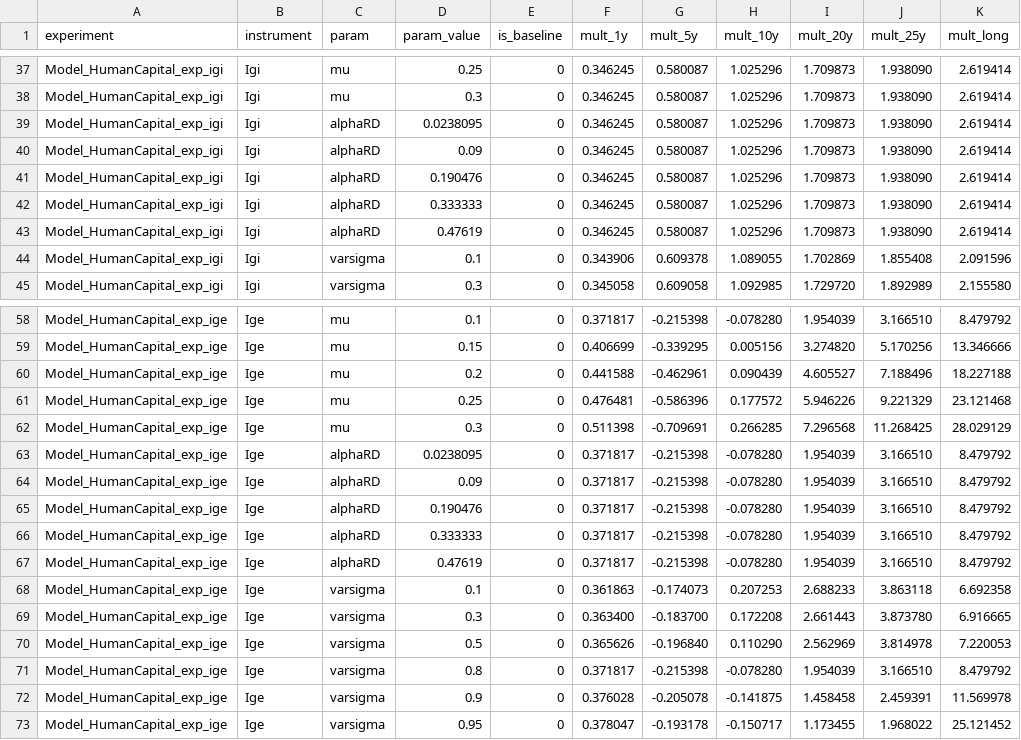
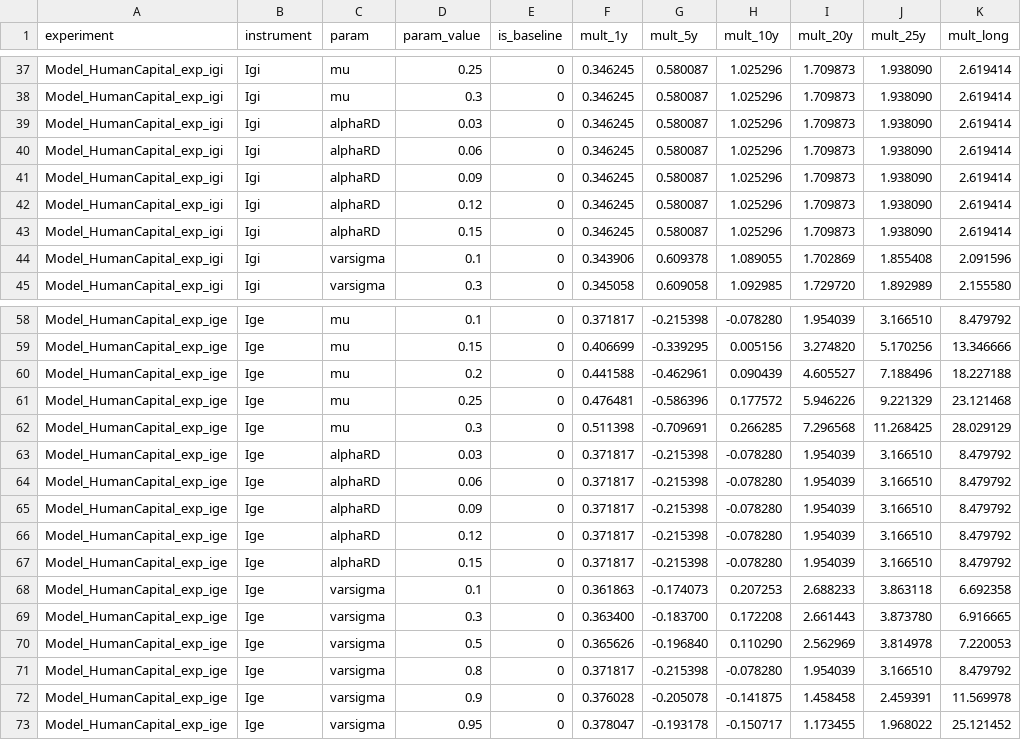
Before and after one commit to kbankowski-econ/2025-05_spendingModelling, a CSV file: docs/2026-06_wp-imf/investigations/sensitivity/results/sweep_AE.csv, drawn as a sheet; only a part is shown, gaps mark what is left out; the diff covers the shown part only.

```diff
--- a/docs/2026-06_wp-imf/investigations/sensitivity/results/sweep_AE.csv
+++ b/docs/2026-06_wp-imf/investigations/sensitivity/results/sweep_AE.csv
@@ -38,7 +38,7 @@ Model_HumanCapital_exp_igi,Igi,mu,0.25,0,0.346245,0.580087,1.025296,1.709873,1.9
 Model_HumanCapital_exp_igi,Igi,mu,0.3,0,0.346245,0.580087,1.025296,1.709873,1.938090,2.619414
-Model_HumanCapital_exp_igi,Igi,alphaRD,0.0238095,0,0.346245,0.580087,1.025296,1.709873,1.938090,2.619414
+Model_HumanCapital_exp_igi,Igi,alphaRD,0.03,0,0.346245,0.580087,1.025296,1.709873,1.938090,2.619414
+Model_HumanCapital_exp_igi,Igi,alphaRD,0.06,0,0.346245,0.580087,1.025296,1.709873,1.938090,2.619414
 Model_HumanCapital_exp_igi,Igi,alphaRD,0.09,0,0.346245,0.580087,1.025296,1.709873,1.938090,2.619414
-Model_HumanCapital_exp_igi,Igi,alphaRD,0.190476,0,0.346245,0.580087,1.025296,1.709873,1.938090,2.619414
-Model_HumanCapital_exp_igi,Igi,alphaRD,0.333333,0,0.346245,0.580087,1.025296,1.709873,1.938090,2.619414
-Model_HumanCapital_exp_igi,Igi,alphaRD,0.47619,0,0.346245,0.580087,1.025296,1.709873,1.938090,2.619414
+Model_HumanCapital_exp_igi,Igi,alphaRD,0.12,0,0.346245,0.580087,1.025296,1.709873,1.938090,2.619414
+Model_HumanCapital_exp_igi,Igi,alphaRD,0.15,0,0.346245,0.580087,1.025296,1.709873,1.938090,2.619414
 Model_HumanCapital_exp_igi,Igi,varsigma,0.1,0,0.343906,0.609378,1.089055,1.702869,1.855408,2.091596
@@ -62,7 +62,7 @@ Model_HumanCapital_exp_ige,Ige,mu,0.25,0,0.476481,-0.586396,0.177572,5.946226,9.
 Model_HumanCapital_exp_ige,Ige,mu,0.3,0,0.511398,-0.709691,0.266285,7.296568,11.268425,28.029129
-Model_HumanCapital_exp_ige,Ige,alphaRD,0.0238095,0,0.371817,-0.215398,-0.078280,1.954039,3.166510,8.479792
+Model_HumanCapital_exp_ige,Ige,alphaRD,0.03,0,0.371817,-0.215398,-0.078280,1.954039,3.166510,8.479792
+Model_HumanCapital_exp_ige,Ige,alphaRD,0.06,0,0.371817,-0.215398,-0.078280,1.954039,3.166510,8.479792
 Model_HumanCapital_exp_ige,Ige,alphaRD,0.09,0,0.371817,-0.215398,-0.078280,1.954039,3.166510,8.479792
-Model_HumanCapital_exp_ige,Ige,alphaRD,0.190476,0,0.371817,-0.215398,-0.078280,1.954039,3.166510,8.479792
-Model_HumanCapital_exp_ige,Ige,alphaRD,0.333333,0,0.371817,-0.215398,-0.078280,1.954039,3.166510,8.479792
-Model_HumanCapital_exp_ige,Ige,alphaRD,0.47619,0,0.371817,-0.215398,-0.078280,1.954039,3.166510,8.479792
+Model_HumanCapital_exp_ige,Ige,alphaRD,0.12,0,0.371817,-0.215398,-0.078280,1.954039,3.166510,8.479792
+Model_HumanCapital_exp_ige,Ige,alphaRD,0.15,0,0.371817,-0.215398,-0.078280,1.954039,3.166510,8.479792
 Model_HumanCapital_exp_ige,Ige,varsigma,0.1,0,0.361863,-0.174073,0.207253,2.688233,3.863118,6.692358
```
Also changed, not shown: 2 added rows, 2 removed rows and 24 edited cells elsewhere in this file, docs/2026-06_wp-imf/figures/sensitivityIRF_AE.csv, docs/2026-06_wp-imf/figures/sensitivityIRF_AEPerm.csv, 12 other files.
